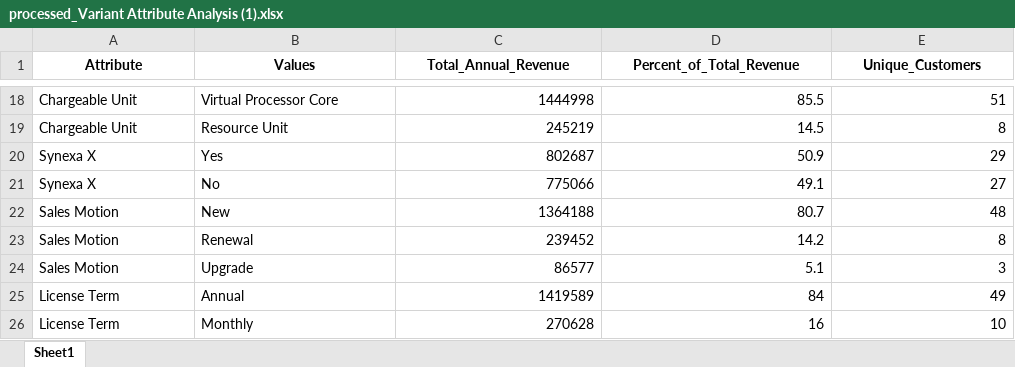
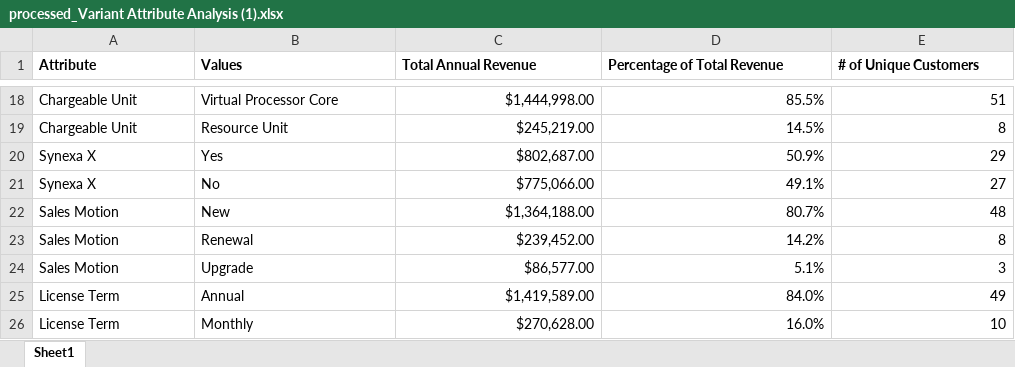
Before and after one commit to ToshitChetule/SKU-Extractor-Analysis, an Excel workbook: backend/outputs/processed_Variant Attribute Analysis (1).xlsx, sheet Sheet1, drawn as a sheet; only a part is shown, gaps mark what is left out; values as stored, in another font and other column widths than the file's, no borders; the diff covers the shown part only; the diff names each change by its address in the sheet, - before the commit and + after, or states it on an @@ line.

```diff
--- a/backend/outputs/processed_Variant Attribute Analysis (1).xlsx (sheet Sheet1)
+++ b/backend/outputs/processed_Variant Attribute Analysis (1).xlsx (sheet Sheet1)
-A1:E1 alignment: center
+A1:E1 alignment: left
-C1: Total_Annual_Revenue
+C1: Total Annual Revenue
-D1: Percent_of_Total_Revenue
+D1: Percentage of Total Revenue
-E1: Unique_Customers
+E1: # of Unique Customers
-C18 (Total Annual Revenue): 1444998
+C18 (Total Annual Revenue): $1,444,998.00
-D18 (Percentage of Total Revenue): 85.5
+D18 (Percentage of Total Revenue): 85.5%
-C19 (Total Annual Revenue): 245219
+C19 (Total Annual Revenue): $245,219.00
-D19 (Percentage of Total Revenue): 14.5
+D19 (Percentage of Total Revenue): 14.5%
-C20 (Total Annual Revenue): 802687
+C20 (Total Annual Revenue): $802,687.00
-D20 (Percentage of Total Revenue): 50.9
+D20 (Percentage of Total Revenue): 50.9%
-C21 (Total Annual Revenue): 775066
+C21 (Total Annual Revenue): $775,066.00
-D21 (Percentage of Total Revenue): 49.1
+D21 (Percentage of Total Revenue): 49.1%
-C22 (Total Annual Revenue): 1364188
+C22 (Total Annual Revenue): $1,364,188.00
-D22 (Percentage of Total Revenue): 80.7
+D22 (Percentage of Total Revenue): 80.7%
-C23 (Total Annual Revenue): 239452
+C23 (Total Annual Revenue): $239,452.00
-D23 (Percentage of Total Revenue): 14.2
+D23 (Percentage of Total Revenue): 14.2%
-C24 (Total Annual Revenue): 86577
+C24 (Total Annual Revenue): $86,577.00
-D24 (Percentage of Total Revenue): 5.1
+D24 (Percentage of Total Revenue): 5.1%
-C25 (Total Annual Revenue): 1419589
+C25 (Total Annual Revenue): $1,419,589.00
-D25 (Percentage of Total Revenue): 84
+D25 (Percentage of Total Revenue): 84.0%
-C26 (Total Annual Revenue): 270628
+C26 (Total Annual Revenue): $270,628.00
-D26 (Percentage of Total Revenue): 16
+D26 (Percentage of Total Revenue): 16.0%
```
Also changed, not shown: 32 edited cells elsewhere in this sheet, 7 other files.
